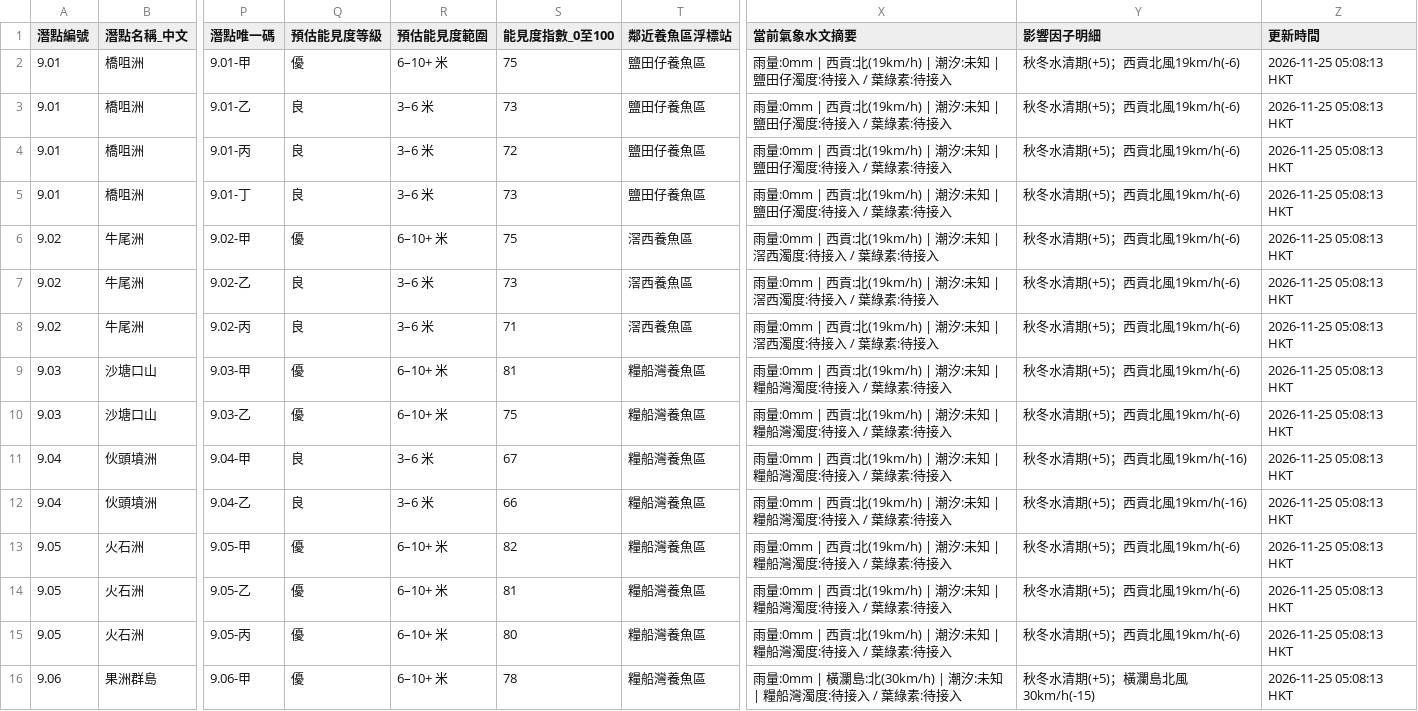
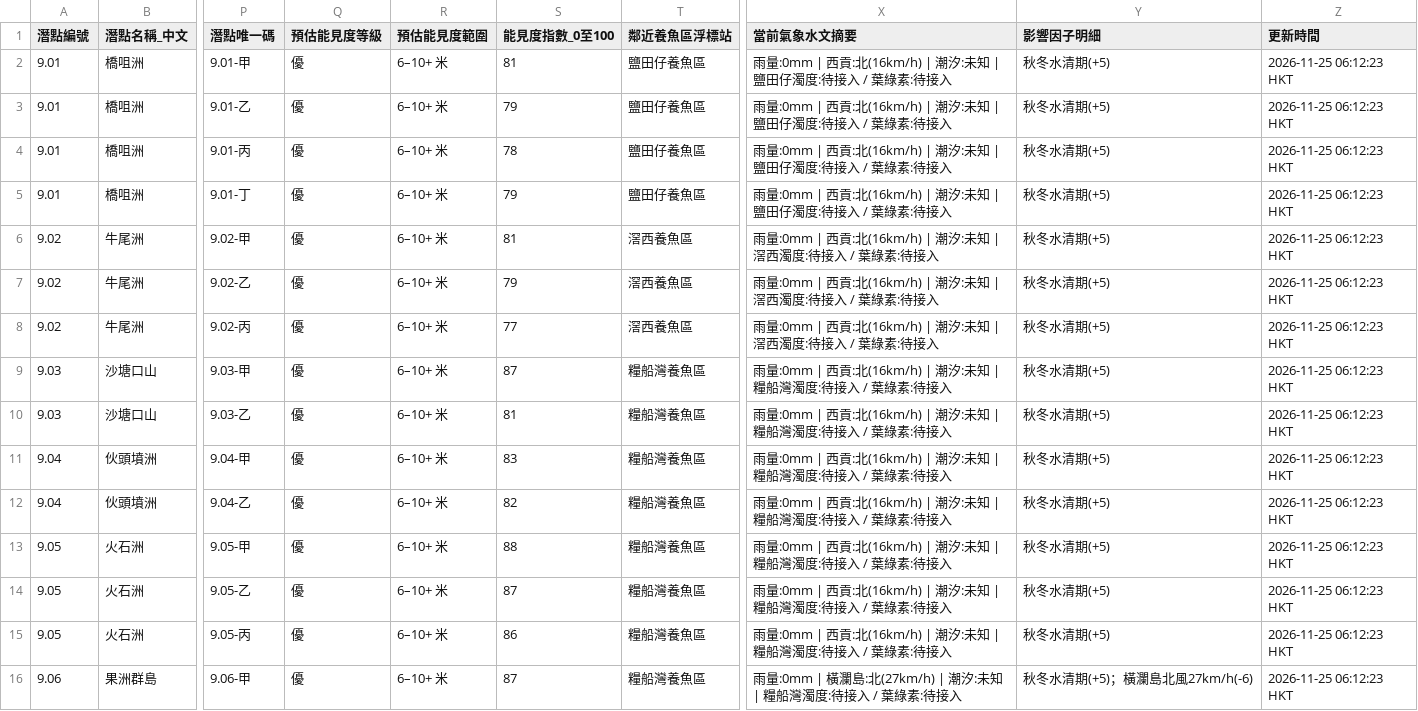
Before and after one commit to chanswc-sys/hk-56-divesites-live, a CSV file: live_visibility.csv, drawn as a sheet; only a part is shown, gaps mark what is left out; the diff covers the shown part only; the diff names each change by its address in the sheet, - before the commit and + after, or states it on an @@ line.

```diff
--- a/live_visibility.csv
+++ b/live_visibility.csv
-S2 (能見度指數_0至100): 75
+S2 (能見度指數_0至100): 81
-X2:X5 (當前氣象水文摘要): …西貢:北(19km/h) | 潮汐:…
+X2:X5 (當前氣象水文摘要): …西貢:北(16km/h) | 潮汐:…
-Y2:Y10 (影響因子明細): 秋冬水清期(+5)；西貢北風19km/h(-6)
+Y2:Y10 (影響因子明細): 秋冬水清期(+5)
-Z2:Z16 (更新時間): 2026-11-25 05:08:13 HKT
+Z2:Z16 (更新時間): 2026-11-25 06:12:23 HKT
-Q3:Q5 (預估能見度等級): 良
+Q3:Q5 (預估能見度等級): 優
-R3:R5 (預估能見度範圍): 3–6 米
+R3:R5 (預估能見度範圍): 6–10+ 米
-S3 (能見度指數_0至100): 73
+S3 (能見度指數_0至100): 79
-S4 (能見度指數_0至100): 72
+S4 (能見度指數_0至100): 78
-S5 (能見度指數_0至100): 73
+S5 (能見度指數_0至100): 79
-S6 (能見度指數_0至100): 75
+S6 (能見度指數_0至100): 81
-X6:X8 (當前氣象水文摘要): …西貢:北(19km/h) | 潮汐:…
+X6:X8 (當前氣象水文摘要): …西貢:北(16km/h) | 潮汐:…
-Q7:Q8 (預估能見度等級): 良
+Q7:Q8 (預估能見度等級): 優
-R7:R8 (預估能見度範圍): 3–6 米
+R7:R8 (預估能見度範圍): 6–10+ 米
-S7 (能見度指數_0至100): 73
+S7 (能見度指數_0至100): 79
-S8 (能見度指數_0至100): 71
+S8 (能見度指數_0至100): 77
-S9 (能見度指數_0至100): 81
+S9 (能見度指數_0至100): 87
-X9:X15 (當前氣象水文摘要): …西貢:北(19km/h) | 潮汐:…
+X9:X15 (當前氣象水文摘要): …西貢:北(16km/h) | 潮汐:…
-S10 (能見度指數_0至100): 75
+S10 (能見度指數_0至100): 81
-Q11:Q12 (預估能見度等級): 良
+Q11:Q12 (預估能見度等級): 優
-R11:R12 (預估能見度範圍): 3–6 米
+R11:R12 (預估能見度範圍): 6–10+ 米
-S11 (能見度指數_0至100): 67
+S11 (能見度指數_0至100): 83
-Y11:Y12 (影響因子明細): 秋冬水清期(+5)；西貢北風19km/h(-16)
+Y11:Y12 (影響因子明細): 秋冬水清期(+5)
-S12 (能見度指數_0至100): 66
+S12 (能見度指數_0至100): 82
-S13 (能見度指數_0至100): 82
+S13 (能見度指數_0至100): 88
-Y13:Y15 (影響因子明細): 秋冬水清期(+5)；西貢北風19km/h(-6)
+Y13:Y15 (影響因子明細): 秋冬水清期(+5)
-S14 (能見度指數_0至100): 81
+S14 (能見度指數_0至100): 87
-S15 (能見度指數_0至100): 80
+S15 (能見度指數_0至100): 86
-S16 (能見度指數_0至100): 78
+S16 (能見度指數_0至100): 87
-X16 (當前氣象水文摘要): …瀾島:北(30km/h) | 潮汐:…
+X16 (當前氣象水文摘要): …瀾島:北(27km/h) | 潮汐:…
-Y16 (影響因子明細): 秋冬水清期(+5)；橫瀾島北風30km/h(-15)
+Y16 (影響因子明細): 秋冬水清期(+5)；橫瀾島北風27km/h(-6)
```
Also changed, not shown: 126 edited cells elsewhere in this file, 1 other file.
